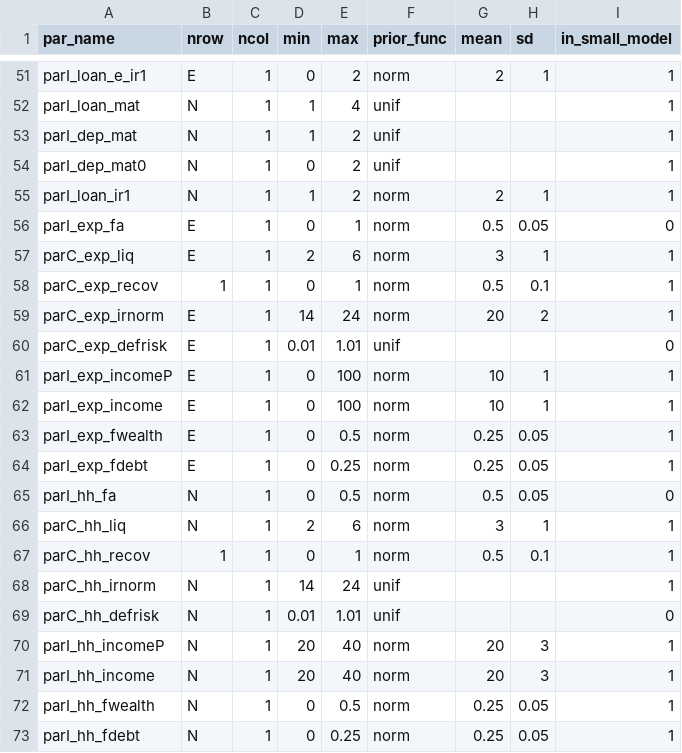
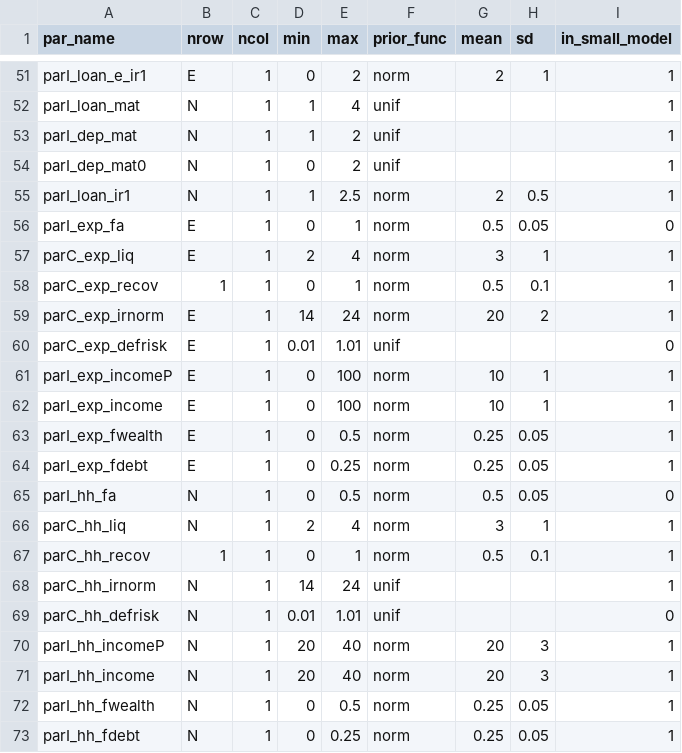
Before and after one commit to rakhab/SVAR_main, a CSV file: params_restr_all_norm5.csv, drawn as a sheet; only a part is shown, gaps mark what is left out.

Commit message:
Update params_restr_all_norm5.csv

```diff
--- a/params_restr_all_norm5.csv
+++ b/params_restr_all_norm5.csv
@@ -54,5 +54,5 @@ parI_dep_mat ,  N,1,1,2,unif,,,1
 parI_dep_mat0 ,  N,1,0,2,unif,,,1
-parI_loan_ir1 ,  N,1,1,2,norm,2,1,1
+parI_loan_ir1 ,  N,1,1,2.5,norm,2,0.5,1
 parI_exp_fa,  E,1,0,1,norm,0.5,0.05,0
-parC_exp_liq,  E,1,2,6,norm,3,1,1
+parC_exp_liq,  E,1,2,4,norm,3,1,1
 parC_exp_recov,1,1,0,1,norm,0.5,0.1,1
@@ -65,3 +65,3 @@ parI_exp_fdebt,  E,1,0,0.25,norm,0.25,0.05,1
 parI_hh_fa,  N,1,0,0.5,norm,0.5,0.05,0
-parC_hh_liq,  N,1,2,6,norm,3,1,1
+parC_hh_liq,  N,1,2,4,norm,3,1,1
 parC_hh_recov,1,1,0,1,norm,0.5,0.1,1
```
